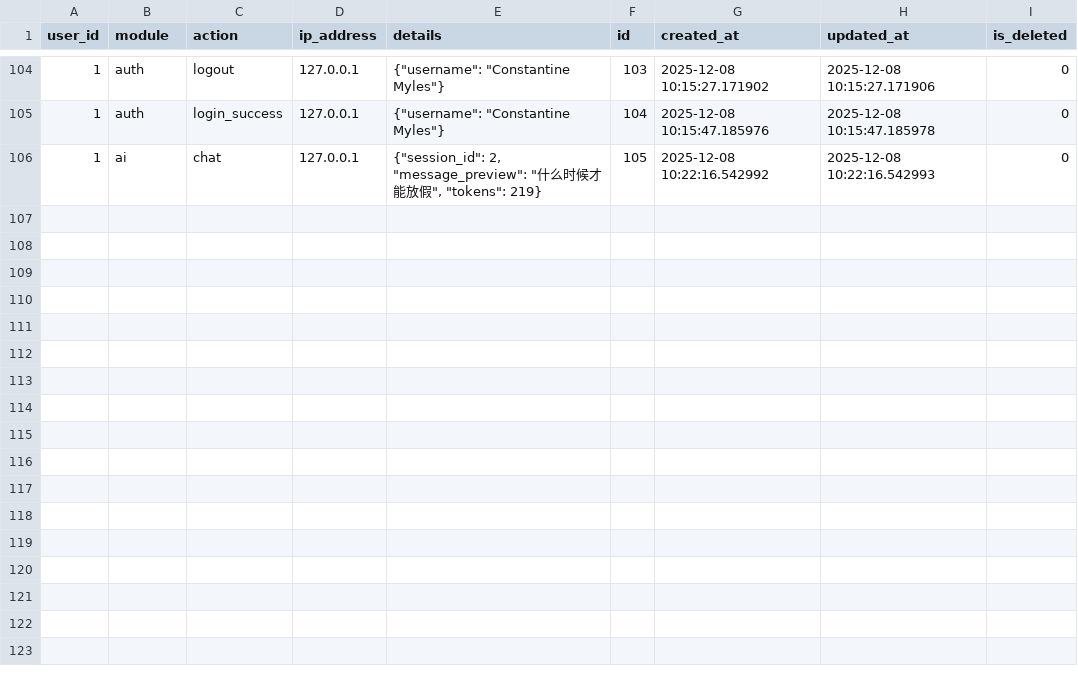
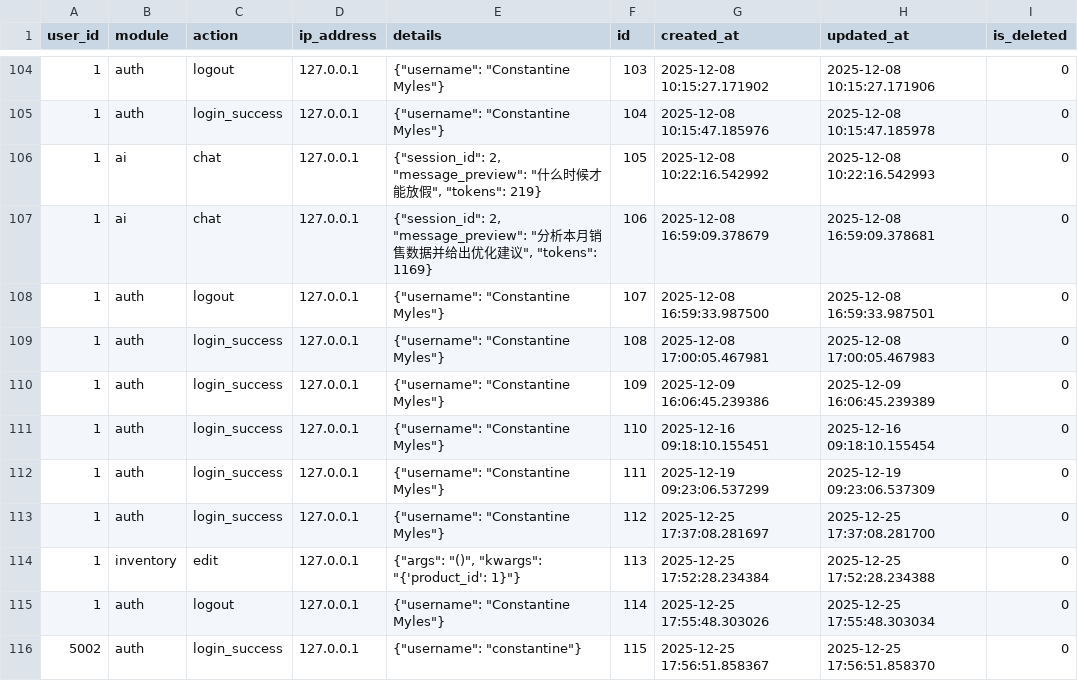
Before and after one commit to 2711944586/NEXUS-PRIME, a CSV file: data_export/sys_audit_logs.csv, drawn as a sheet; only a part is shown, gaps mark what is left out; the diff names each change by its address in the sheet, - before the commit and + after, or states it on an @@ line.

```diff
--- a/data_export/sys_audit_logs.csv
+++ b/data_export/sys_audit_logs.csv
+row 107: 1 | ai | chat | 127.0.0.1 | {"session_id": 2, "message_preview": "分析本月销售数据并给出优化建议", "tokens": 1169} | 106 | 2025-12-08 16:59:09.378679 | 2025-12-08 16:59:09.378681 | 0
+row 108: 1 | auth | logout | 127.0.0.1 | {"username": "Constantine Myles"} | 107 | 2025-12-08 16:59:33.987500 | 2025-12-08 16:59:33.987501 | 0
+row 109: 1 | auth | login_success | 127.0.0.1 | {"username": "Constantine Myles"} | 108 | 2025-12-08 17:00:05.467981 | 2025-12-08 17:00:05.467983 | 0
+row 110: 1 | auth | login_success | 127.0.0.1 | {"username": "Constantine Myles"} | 109 | 2025-12-09 16:06:45.239386 | 2025-12-09 16:06:45.239389 | 0
+row 111: 1 | auth | login_success | 127.0.0.1 | {"username": "Constantine Myles"} | 110 | 2025-12-16 09:18:10.155451 | 2025-12-16 09:18:10.155454 | 0
+row 112: 1 | auth | login_success | 127.0.0.1 | {"username": "Constantine Myles"} | 111 | 2025-12-19 09:23:06.537299 | 2025-12-19 09:23:06.537309 | 0
+row 113: 1 | auth | login_success | 127.0.0.1 | {"username": "Constantine Myles"} | 112 | 2025-12-25 17:37:08.281697 | 2025-12-25 17:37:08.281700 | 0
+row 114: 1 | inventory | edit | 127.0.0.1 | {"args": "()", "kwargs": "{'product_id': 1}"} | 113 | 2025-12-25 17:52:28.234384 | 2025-12-25 17:52:28.234388 | 0
+row 115: 1 | auth | logout | 127.0.0.1 | {"username": "Constantine Myles"} | 114 | 2025-12-25 17:55:48.303026 | 2025-12-25 17:55:48.303034 | 0
+row 116: 5002 | auth | login_success | 127.0.0.1 | {"username": "constantine"} | 115 | 2025-12-25 17:56:51.858367 | 2025-12-25 17:56:51.858370 | 0
```
Also changed, not shown: data_export/cms_articles.csv, data_export/stock_replenishment_suggestions.csv, 33 other files.
